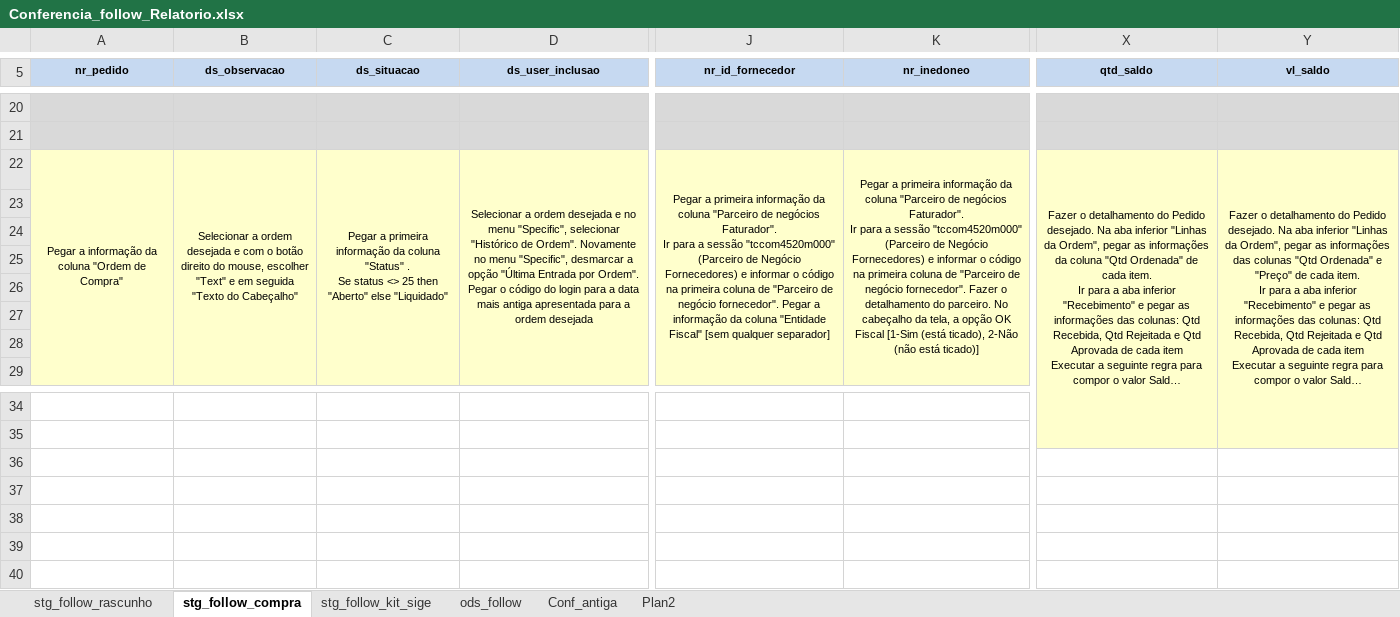
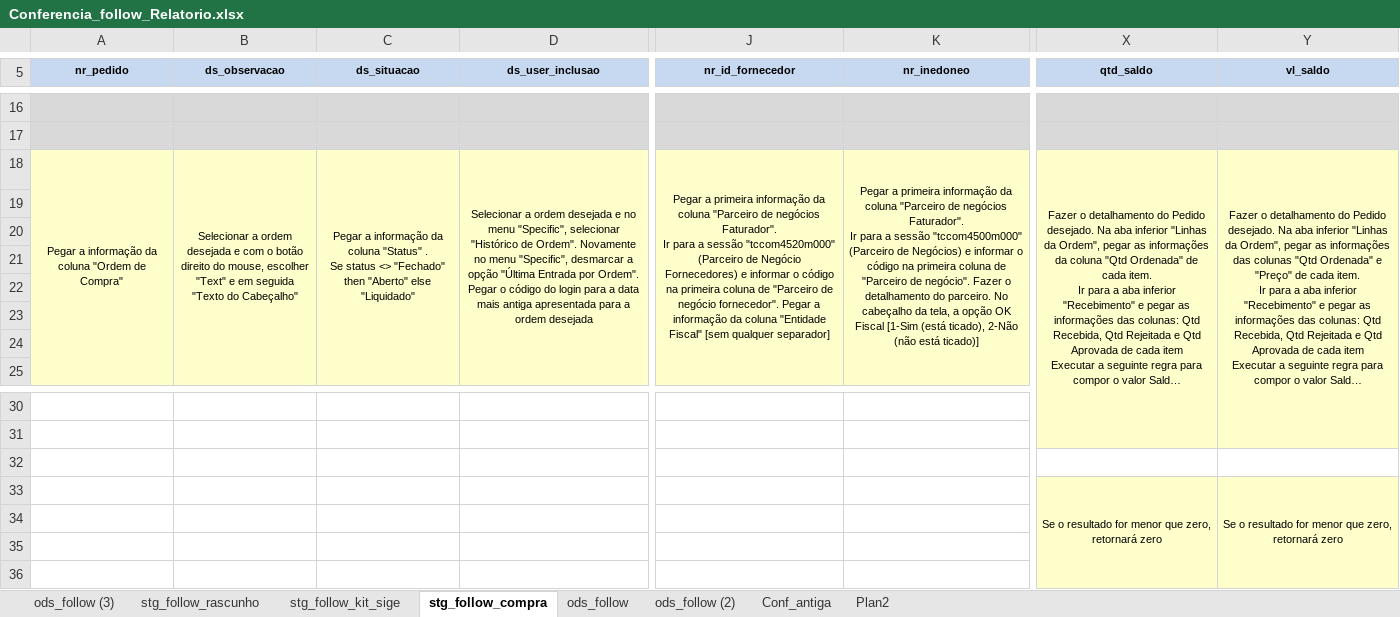
Before and after one commit to patricknaka/Nova, an Excel workbook: Documentação/Planilhas/Conferencia_follow_Relatorio.xlsx, sheet stg_follow_compra, drawn as a sheet; only a part is shown, gaps mark what is left out; long unchanged cells end in …; values as stored, in another font and other column widths than the file's, no borders; addresses are those after the commit; rows hold the shown columns only; ↵ is a line break in a cell; the diff covers the shown part only; the diff names each change by its address in the sheet, - before the commit and + after, or states it on an @@ line.

```diff
--- a/Documentação/Planilhas/Conferencia_follow_Relatorio.xlsx (sheet stg_follow_compra)
+++ b/Documentação/Planilhas/Conferencia_follow_Relatorio.xlsx (sheet stg_follow_compra)
+sheet tab: ods_follow (3)
+sheet tab: ods_follow (2)
@@ sheet tab order changed: ods_follow (3) | stg_follow_rascunho | stg_follow_kit_sige | stg_follow_compra | ods_follow | ods_follow (2) | Conf_antiga | Plan2 @@
-C18 (ds_situacao): Pegar a primeira informação da coluna "Status" . ↵ Se status <> 25 then "Aberto"…
+C18 (ds_situacao): Pegar a informação da coluna "Status" . ↵ Se status <> "Fechado" then "Aberto"…
-K18 (nr_inedoneo): …a sessão "tccom4520m000" (Parceiro de Negócio Fornecedores) e informar o código na primeira coluna de "Parceiro de negócio fornecedor". Fazer o…
+K18 (nr_inedoneo): …a sessão "tccom4500m000" (Parceiro de Negócios) e informar o código na primeira coluna de "Parceiro de negócio". Fazer o…
-row 33: (empty)
+row 33:  |  |  |  |  |  | Se o resultado for menor que zero, retornará zero | Se o resultado for menor que zero, retornará zero
-X33:Y36 fill: none
+X33:Y36 fill: #FFFFCC
+X33:X36 merged
+Y33:Y36 merged
```
Also changed, not shown: 7 added rows, 11 removed rows, 3 edited cells, cell formats and merged cells elsewhere in this sheet, sheet ods_follow, sheet stg_follow_rascunho, sheet Plan2, formulas that keep their value.
